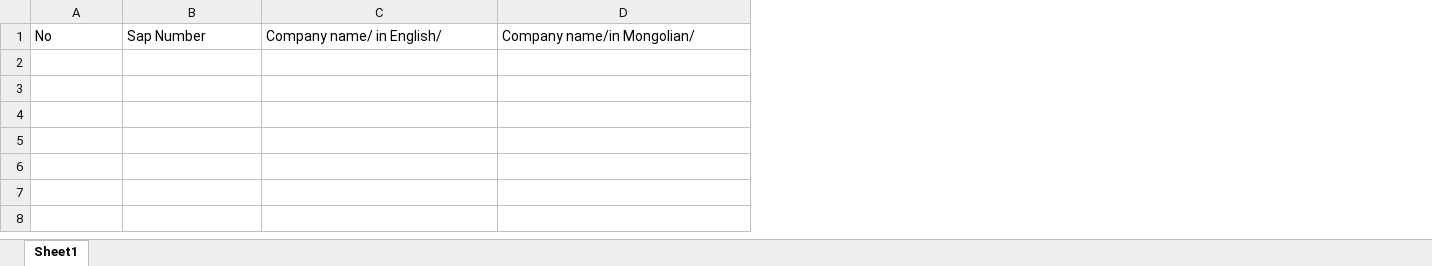
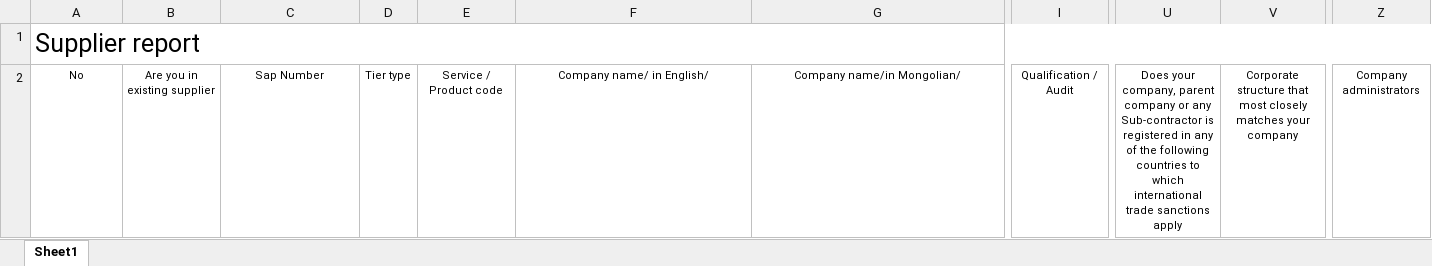
Before and after one commit to amrakun/back-ot, an Excel workbook: src/private/templates/reports_suppliers.xlsx, sheet Sheet1, drawn as a sheet; only a part is shown, gaps mark what is left out; values as stored, in another font and other column widths than the file's, no borders; addresses are those after the commit; rows hold the shown columns only; the diff covers the shown part only; the diff names each change by its address in the sheet, - before the commit and + after, or states it on an @@ line.

Commit message:
Display missing columns in supplier report

```diff
--- a/src/private/templates/reports_suppliers.xlsx (sheet Sheet1)
+++ b/src/private/templates/reports_suppliers.xlsx (sheet Sheet1)
+column B, row 2: Are you in existing supplier
+column D, row 2: Tier type
+column E, row 2: Service / Product code
+column I, row 2: Qualification / Audit
+column U, row 2: Does your company, parent company or any Sub-contractor is registered in any of the following countries to which international trade sanctions apply
+column V, row 2: Corporate structure that most closely matches your company
+column Z, row 2: Company administrators
+row 1: Supplier report
@@ A2 text size: smaller, alignment: left → center @@
@@ C2 text size: smaller, alignment: left → center @@
@@ F2:G2 text size: smaller, alignment: left → center @@
```
Also changed, not shown: cell formats elsewhere in this sheet, 1 other file.
